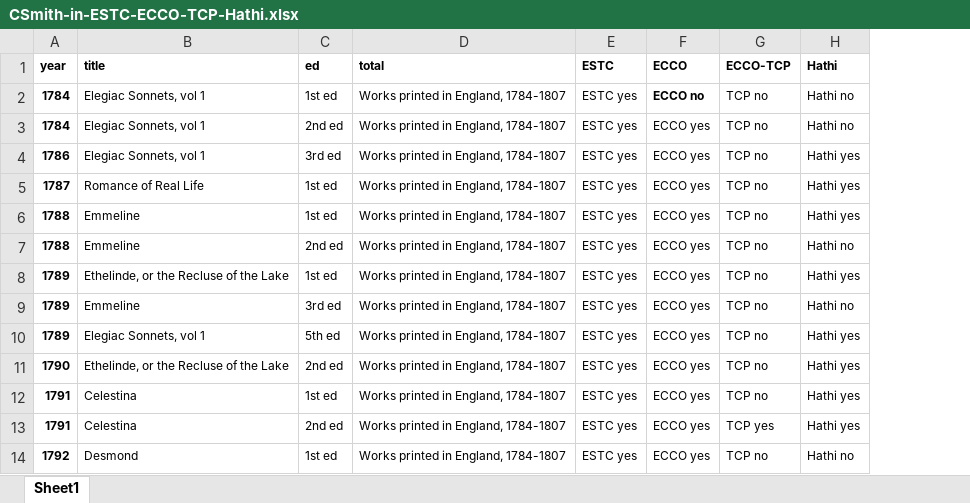
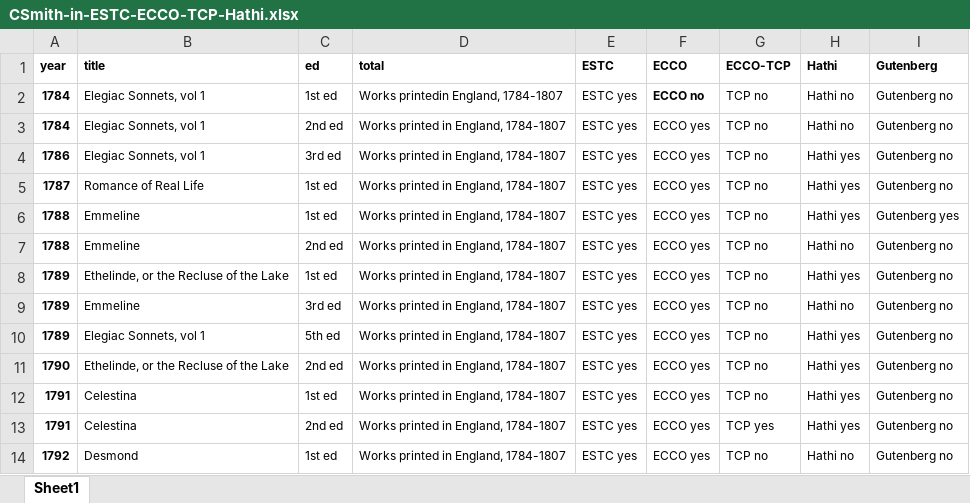
Before and after one commit to lawrenceevalyn/THE-DISS, an Excel workbook: data/artisanal-spreadsheets/CSmith-in-ESTC-ECCO-TCP-Hathi.xlsx, sheet Sheet1, drawn as a sheet; only a part is shown; values as stored, in another font and other column widths than the file's, no borders; the diff names each change by its address in the sheet, - before the commit and + after, or states it on an @@ line.

Commit message:
venn diagram of databases, charts of titles per year

```diff
--- a/data/artisanal-spreadsheets/CSmith-in-ESTC-ECCO-TCP-Hathi.xlsx (sheet Sheet1)
+++ b/data/artisanal-spreadsheets/CSmith-in-ESTC-ECCO-TCP-Hathi.xlsx (sheet Sheet1)
+column I (Gutenberg), rows 2-14: Gutenberg no | Gutenberg no | Gutenberg no | Gutenberg no | Gutenberg yes | Gutenberg no | Gutenberg no | Gutenberg no | Gutenberg no | Gutenberg no | Gutenberg no | Gutenberg no | Gutenberg no
-D2 (total): Works printed in England, 1784-1807
+D2 (total): Works printedin England, 1784-1807
```
Also changed, not shown: 15 other files.
